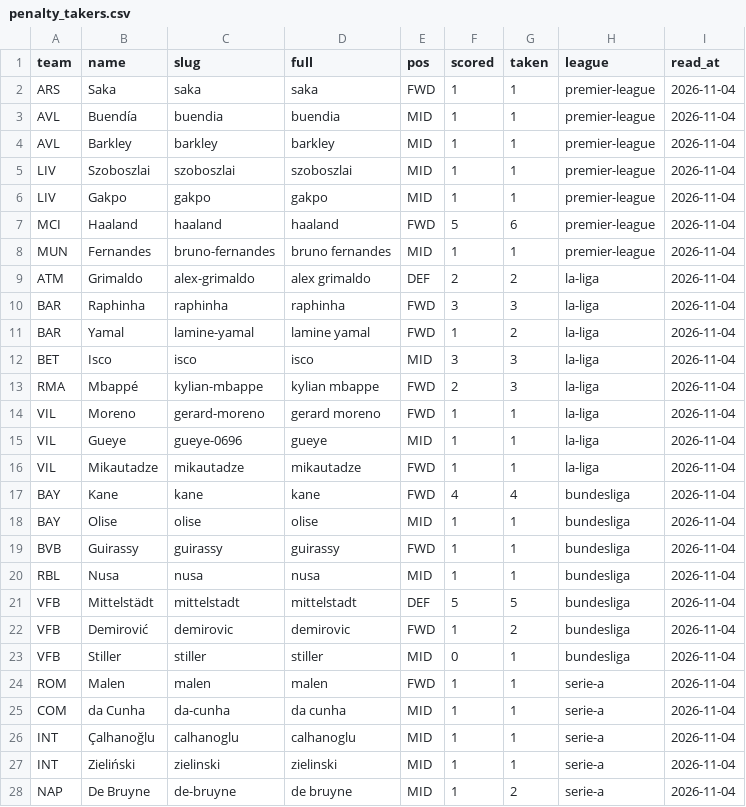
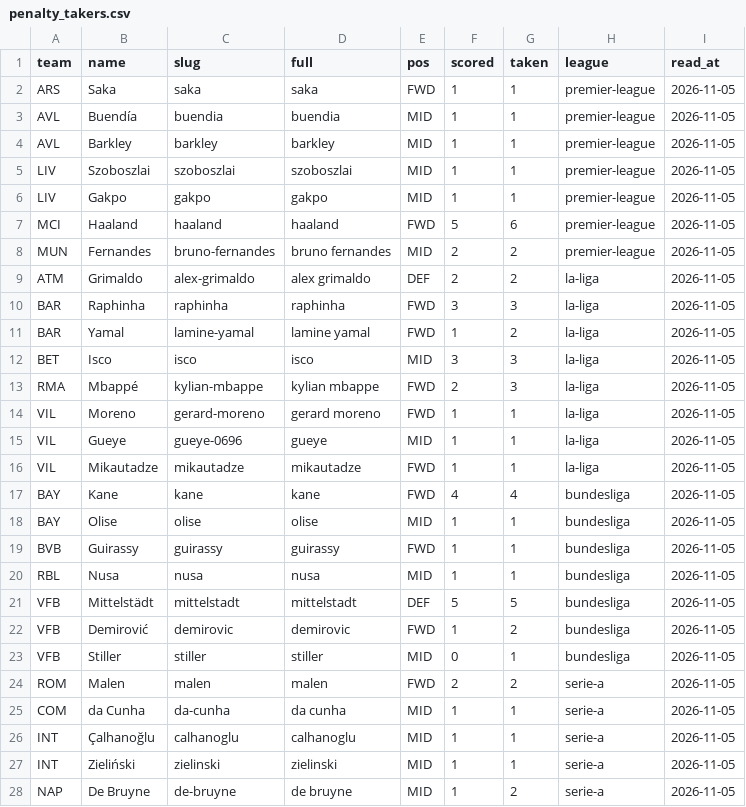
Before and after one commit to JustASudoNooB/ucl_fantasy_model, a CSV file: data/processed/penalty_takers.csv, drawn as a sheet; only a part is shown; the diff covers the shown part only.

```diff
--- a/data/processed/penalty_takers.csv
+++ b/data/processed/penalty_takers.csv
@@ -1,28 +1,28 @@
 team,name,slug,full,pos,scored,taken,league,read_at
-ARS,Saka,saka,saka,FWD,1,1,premier-league,2026-11-04
-AVL,Buendía,buendia,buendia,MID,1,1,premier-league,2026-11-04
-AVL,Barkley,barkley,barkley,MID,1,1,premier-league,2026-11-04
-LIV,Szoboszlai,szoboszlai,szoboszlai,MID,1,1,premier-league,2026-11-04
-LIV,Gakpo,gakpo,gakpo,MID,1,1,premier-league,2026-11-04
-MCI,Haaland,haaland,haaland,FWD,5,6,premier-league,2026-11-04
-MUN,Fernandes,bruno-fernandes,bruno fernandes,MID,1,1,premier-league,2026-11-04
-ATM,Grimaldo,alex-grimaldo,alex grimaldo,DEF,2,2,la-liga,2026-11-04
-BAR,Raphinha,raphinha,raphinha,FWD,3,3,la-liga,2026-11-04
-BAR,Yamal,lamine-yamal,lamine yamal,FWD,1,2,la-liga,2026-11-04
-BET,Isco,isco,isco,MID,3,3,la-liga,2026-11-04
-RMA,Mbappé,kylian-mbappe,kylian mbappe,FWD,2,3,la-liga,2026-11-04
-VIL,Moreno,gerard-moreno,gerard moreno,FWD,1,1,la-liga,2026-11-04
-VIL,Gueye,gueye-0696,gueye,MID,1,1,la-liga,2026-11-04
-VIL,Mikautadze,mikautadze,mikautadze,FWD,1,1,la-liga,2026-11-04
-BAY,Kane,kane,kane,FWD,4,4,bundesliga,2026-11-04
-BAY,Olise,olise,olise,MID,1,1,bundesliga,2026-11-04
-BVB,Guirassy,guirassy,guirassy,FWD,1,1,bundesliga,2026-11-04
-RBL,Nusa,nusa,nusa,MID,1,1,bundesliga,2026-11-04
-VFB,Mittelstädt,mittelstadt,mittelstadt,DEF,5,5,bundesliga,2026-11-04
-VFB,Demirović,demirovic,demirovic,FWD,1,2,bundesliga,2026-11-04
-VFB,Stiller,stiller,stiller,MID,0,1,bundesliga,2026-11-04
-ROM,Malen,malen,malen,FWD,1,1,serie-a,2026-11-04
-COM,da Cunha,da-cunha,da cunha,MID,1,1,serie-a,2026-11-04
-INT,Çalhanoğlu,calhanoglu,calhanoglu,MID,1,1,serie-a,2026-11-04
-INT,Zieliński,zielinski,zielinski,MID,1,1,serie-a,2026-11-04
-NAP,De Bruyne,de-bruyne,de bruyne,MID,1,2,serie-a,2026-11-04
+ARS,Saka,saka,saka,FWD,1,1,premier-league,2026-11-05
+AVL,Buendía,buendia,buendia,MID,1,1,premier-league,2026-11-05
+AVL,Barkley,barkley,barkley,MID,1,1,premier-league,2026-11-05
+LIV,Szoboszlai,szoboszlai,szoboszlai,MID,1,1,premier-league,2026-11-05
+LIV,Gakpo,gakpo,gakpo,MID,1,1,premier-league,2026-11-05
+MCI,Haaland,haaland,haaland,FWD,5,6,premier-league,2026-11-05
+MUN,Fernandes,bruno-fernandes,bruno fernandes,MID,2,2,premier-league,2026-11-05
+ATM,Grimaldo,alex-grimaldo,alex grimaldo,DEF,2,2,la-liga,2026-11-05
+BAR,Raphinha,raphinha,raphinha,FWD,3,3,la-liga,2026-11-05
+BAR,Yamal,lamine-yamal,lamine yamal,FWD,1,2,la-liga,2026-11-05
+BET,Isco,isco,isco,MID,3,3,la-liga,2026-11-05
+RMA,Mbappé,kylian-mbappe,kylian mbappe,FWD,2,3,la-liga,2026-11-05
+VIL,Moreno,gerard-moreno,gerard moreno,FWD,1,1,la-liga,2026-11-05
+VIL,Gueye,gueye-0696,gueye,MID,1,1,la-liga,2026-11-05
+VIL,Mikautadze,mikautadze,mikautadze,FWD,1,1,la-liga,2026-11-05
+BAY,Kane,kane,kane,FWD,4,4,bundesliga,2026-11-05
+BAY,Olise,olise,olise,MID,1,1,bundesliga,2026-11-05
+BVB,Guirassy,guirassy,guirassy,FWD,1,1,bundesliga,2026-11-05
+RBL,Nusa,nusa,nusa,MID,1,1,bundesliga,2026-11-05
+VFB,Mittelstädt,mittelstadt,mittelstadt,DEF,5,5,bundesliga,2026-11-05
+VFB,Demirović,demirovic,demirovic,FWD,1,2,bundesliga,2026-11-05
+VFB,Stiller,stiller,stiller,MID,0,1,bundesliga,2026-11-05
+ROM,Malen,malen,malen,FWD,2,2,serie-a,2026-11-05
+COM,da Cunha,da-cunha,da cunha,MID,1,1,serie-a,2026-11-05
+INT,Çalhanoğlu,calhanoglu,calhanoglu,MID,1,1,serie-a,2026-11-05
+INT,Zieliński,zielinski,zielinski,MID,1,1,serie-a,2026-11-05
+NAP,De Bruyne,de-bruyne,de bruyne,MID,1,2,serie-a,2026-11-05
```
Also changed, not shown: 24 edited cells elsewhere in this file, data/processed/domestic_form.csv, data/processed/feed_pre_md5.csv, 4 other files.
